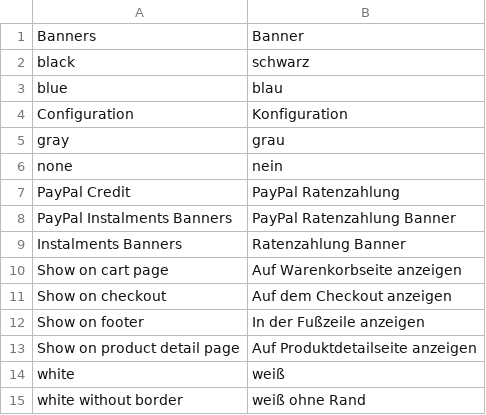
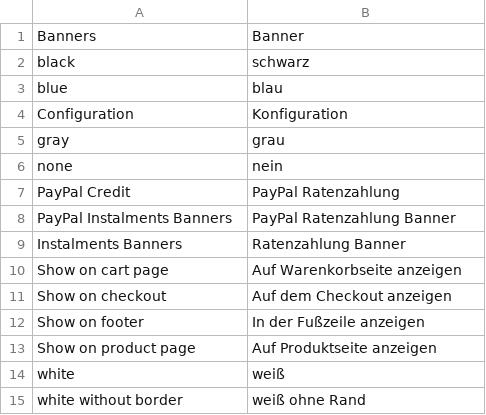
Before and after one commit to i-ways/magento2-paypal-instalments-banners, a CSV file: i18n/de_DE.csv, drawn as a sheet.

```diff
--- a/i18n/de_DE.csv
+++ b/i18n/de_DE.csv
@@ -12,3 +12,3 @@
 "Show on footer","In der Fußzeile anzeigen"
-"Show on product detail page","Auf Produktdetailseite anzeigen"
+"Show on product page","Auf Produktseite anzeigen"
 "white","weiß"
```
Also changed, not shown: 8 other files.
